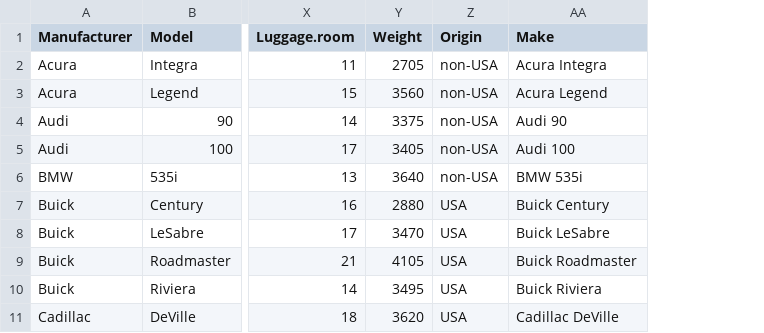
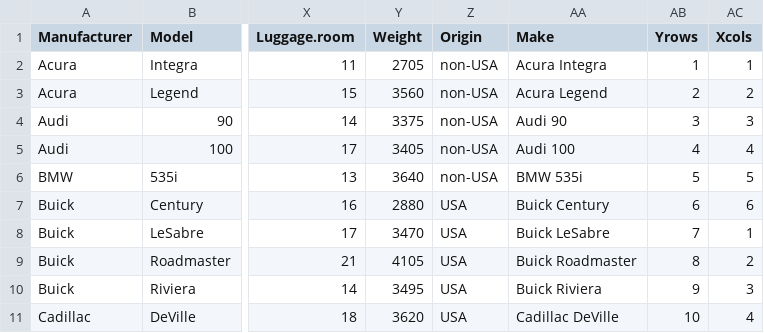
Before and after one commit to anilkumar4274/artificial7intelligence, a CSV file: projects/datasets/Cars93.csv, drawn as a sheet; only a part is shown, gaps mark what is left out; the diff names each change by its address in the sheet, - before the commit and + after, or states it on an @@ line.

Commit message:
datasets using seaborn

```diff
--- a/projects/datasets/Cars93.csv
+++ b/projects/datasets/Cars93.csv
+column AB (Yrows), rows 2-11: 1 | 2 | 3 | 4 | 5 | 6 | 7 | 8 | 9 | 10
+column AC (Xcols), rows 2-11: 1 | 2 | 3 | 4 | 5 | 6 | 1 | 2 | 3 | 4
```
Also changed, not shown: 1 other file.
